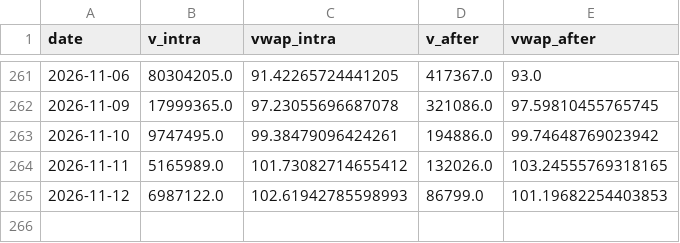
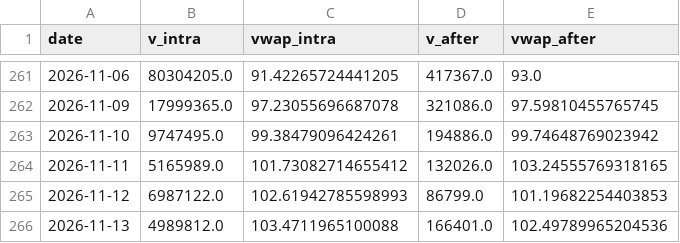
Before and after one commit to ewq4303-debug/retail_sentiment_chips, a CSV file: cache/oddlot/0050.csv, drawn as a sheet; only a part is shown, gaps mark what is left out; the diff names each change by its address in the sheet, - before the commit and + after, or states it on an @@ line.

```diff
--- a/cache/oddlot/0050.csv
+++ b/cache/oddlot/0050.csv
+row 266: 2026-11-13 | 4989812.0 | 103.4711965100088 | 166401.0 | 102.49789965204536
```
Also changed, not shown: cache/oddlot/2317.csv, cache/oddlot/2330.csv, 15 other files.
